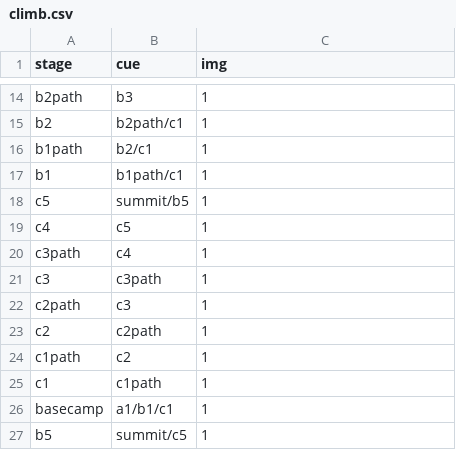
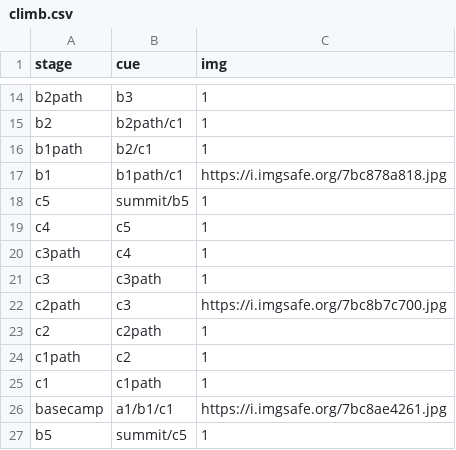
Before and after one commit to cgreenhalgh/muzivisual, a CSV file: app/maps/climb.csv, drawn as a sheet; only a part is shown, gaps mark what is left out.

```diff
--- a/app/maps/climb.csv
+++ b/app/maps/climb.csv
@@ -16,3 +16,3 @@ b2,b2path/c1,1
 b1path,b2/c1,1
-b1,b1path/c1,1
+b1,b1path/c1,https://i.imgsafe.org/7bc878a818.jpg
 c5,summit/b5,1
@@ -21,3 +21,3 @@ c3path,c4,1
 c3,c3path,1
-c2path,c3,1
+c2path,c3,https://i.imgsafe.org/7bc8b7c700.jpg
 c2,c2path,1
@@ -25,3 +25,3 @@ c1path,c2,1
 c1,c1path,1
-basecamp,a1/b1/c1,1
+basecamp,a1/b1/c1,https://i.imgsafe.org/7bc8ae4261.jpg
 b5,summit/c5,1
```
Also changed, not shown: 4 other files.
